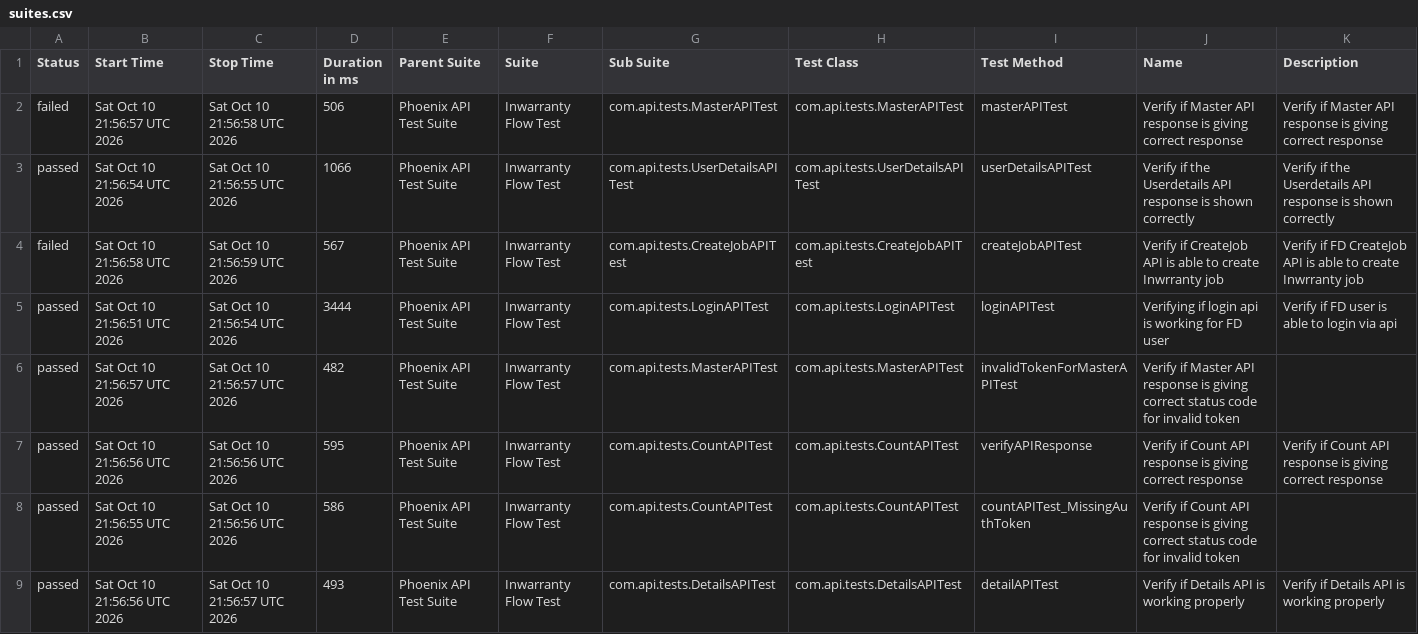
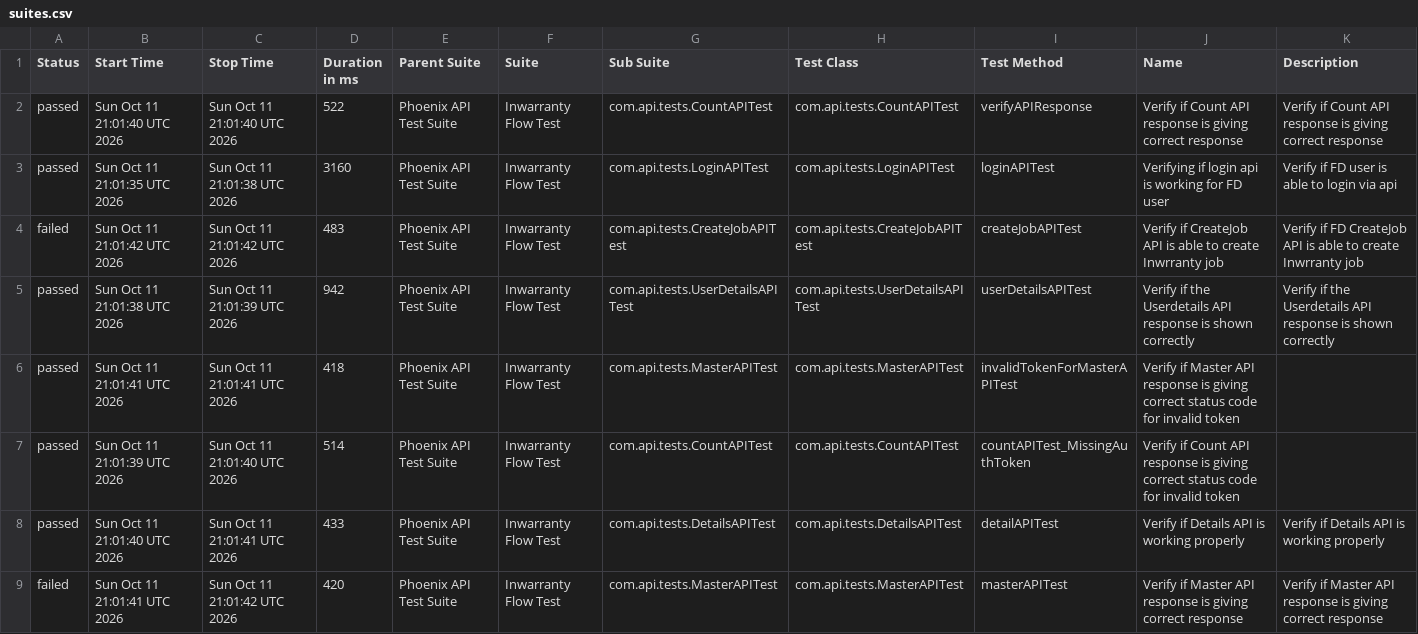
Before and after one commit to rounit/PhoenixTestAutomationFramework, a CSV file: data/suites.csv, drawn as a sheet.

```diff
--- a/data/suites.csv
+++ b/data/suites.csv
@@ -1,9 +1,9 @@
 "Status","Start Time","Stop Time","Duration in ms","Parent Suite","Suite","Sub Suite","Test Class","Test Method","Name","Description"
-"failed","Sat Oct 10 21:56:57 UTC 2026","Sat Oct 10 21:56:58 UTC 2026","506","Phoenix API Test Suite","Inwarranty Flow Test","com.api.tests.MasterAPITest","com.api.tests.MasterAPITest","masterAPITest","Verify if Master API response is giving correct response","Verify if Master API response is giving correct response"
-"passed","Sat Oct 10 21:56:54 UTC 2026","Sat Oct 10 21:56:55 UTC 2026","1066","Phoenix API Test Suite","Inwarranty Flow Test","com.api.tests.UserDetailsAPITest","com.api.tests.UserDetailsAPITest","userDetailsAPITest","Verify if the Userdetails API response is shown correctly","Verify if the Userdetails API response is shown correctly"
-"failed","Sat Oct 10 21:56:58 UTC 2026","Sat Oct 10 21:56:59 UTC 2026","567","Phoenix API Test Suite","Inwarranty Flow Test","com.api.tests.CreateJobAPITest","com.api.tests.CreateJobAPITest","createJobAPITest","Verify if CreateJob API is able to create Inwrranty job","Verify if FD CreateJob API is able to create Inwrranty job"
-"passed","Sat Oct 10 21:56:51 UTC 2026","Sat Oct 10 21:56:54 UTC 2026","3444","Phoenix API Test Suite","Inwarranty Flow Test","com.api.tests.LoginAPITest","com.api.tests.LoginAPITest","loginAPITest","Verifying if login api is working for FD user","Verify if FD user is able to login via api"
-"passed","Sat Oct 10 21:56:57 UTC 2026","Sat Oct 10 21:56:57 UTC 2026","482","Phoenix API Test Suite","Inwarranty Flow Test","com.api.tests.MasterAPITest","com.api.tests.MasterAPITest","invalidTokenForMasterAPITest","Verify if Master API response is giving correct status code for invalid token",""
-"passed","Sat Oct 10 21:56:56 UTC 2026","Sat Oct 10 21:56:56 UTC 2026","595","Phoenix API Test Suite","Inwarranty Flow Test","com.api.tests.CountAPITest","com.api.tests.CountAPITest","verifyAPIResponse","Verify if Count API response is giving correct response","Verify if Count API response is giving correct response"
-"passed","Sat Oct 10 21:56:55 UTC 2026","Sat Oct 10 21:56:56 UTC 2026","586","Phoenix API Test Suite","Inwarranty Flow Test","com.api.tests.CountAPITest","com.api.tests.CountAPITest","countAPITest_MissingAuthToken","Verify if Count API response is giving correct status code for invalid token",""
-"passed","Sat Oct 10 21:56:56 UTC 2026","Sat Oct 10 21:56:57 UTC 2026","493","Phoenix API Test Suite","Inwarranty Flow Test","com.api.tests.DetailsAPITest","com.api.tests.DetailsAPITest","detailAPITest","Verify if Details API is working properly","Verify if Details API is working properly"
+"passed","Sun Oct 11 21:01:40 UTC 2026","Sun Oct 11 21:01:40 UTC 2026","522","Phoenix API Test Suite","Inwarranty Flow Test","com.api.tests.CountAPITest","com.api.tests.CountAPITest","verifyAPIResponse","Verify if Count API response is giving correct response","Verify if Count API response is giving correct response"
+"passed","Sun Oct 11 21:01:35 UTC 2026","Sun Oct 11 21:01:38 UTC 2026","3160","Phoenix API Test Suite","Inwarranty Flow Test","com.api.tests.LoginAPITest","com.api.tests.LoginAPITest","loginAPITest","Verifying if login api is working for FD user","Verify if FD user is able to login via api"
+"failed","Sun Oct 11 21:01:42 UTC 2026","Sun Oct 11 21:01:42 UTC 2026","483","Phoenix API Test Suite","Inwarranty Flow Test","com.api.tests.CreateJobAPITest","com.api.tests.CreateJobAPITest","createJobAPITest","Verify if CreateJob API is able to create Inwrranty job","Verify if FD CreateJob API is able to create Inwrranty job"
+"passed","Sun Oct 11 21:01:38 UTC 2026","Sun Oct 11 21:01:39 UTC 2026","942","Phoenix API Test Suite","Inwarranty Flow Test","com.api.tests.UserDetailsAPITest","com.api.tests.UserDetailsAPITest","userDetailsAPITest","Verify if the Userdetails API response is shown correctly","Verify if the Userdetails API response is shown correctly"
+"passed","Sun Oct 11 21:01:41 UTC 2026","Sun Oct 11 21:01:41 UTC 2026","418","Phoenix API Test Suite","Inwarranty Flow Test","com.api.tests.MasterAPITest","com.api.tests.MasterAPITest","invalidTokenForMasterAPITest","Verify if Master API response is giving correct status code for invalid token",""
+"passed","Sun Oct 11 21:01:39 UTC 2026","Sun Oct 11 21:01:40 UTC 2026","514","Phoenix API Test Suite","Inwarranty Flow Test","com.api.tests.CountAPITest","com.api.tests.CountAPITest","countAPITest_MissingAuthToken","Verify if Count API response is giving correct status code for invalid token",""
+"passed","Sun Oct 11 21:01:40 UTC 2026","Sun Oct 11 21:01:41 UTC 2026","433","Phoenix API Test Suite","Inwarranty Flow Test","com.api.tests.DetailsAPITest","com.api.tests.DetailsAPITest","detailAPITest","Verify if Details API is working properly","Verify if Details API is working properly"
+"failed","Sun Oct 11 21:01:41 UTC 2026","Sun Oct 11 21:01:42 UTC 2026","420","Phoenix API Test Suite","Inwarranty Flow Test","com.api.tests.MasterAPITest","com.api.tests.MasterAPITest","masterAPITest","Verify if Master API response is giving correct response","Verify if Master API response is giving correct response"
```
Also changed, not shown: data/behaviors.csv, 51 other files.
